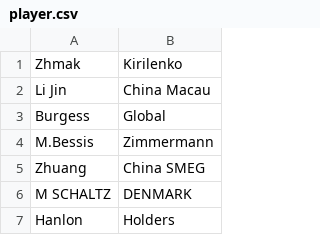
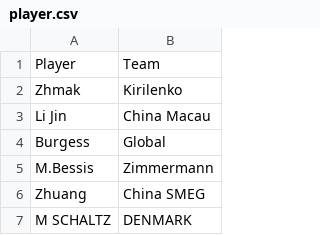
Before and after one commit to Evanmsawyer/BridgeApp, a CSV file: data/CSVs/player.csv, drawn as a sheet; only a part is shown; the shorter side is filled out with more unchanged rows; the diff names each change by its address in the sheet, - before the commit and + after, or states it on an @@ line.

```diff
--- a/data/CSVs/player.csv
+++ b/data/CSVs/player.csv
+row 1: Player | Team
```
Also changed, not shown: data/CSVs/round.csv, data/CSVs/team.csv, 2 other files.
